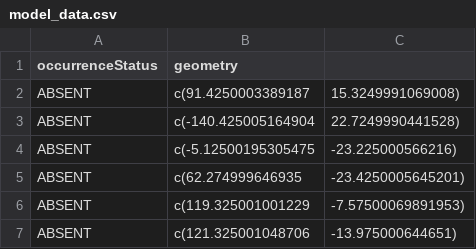
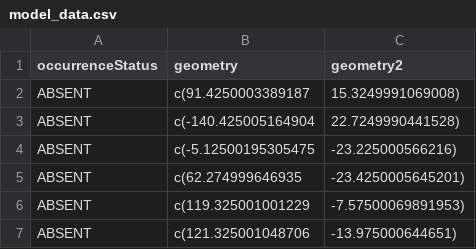
Before and after one commit to LiammHo/SRATrack10Group6, a CSV file: Data/model_data.csv, drawn as a sheet; only a part is shown.

```diff
--- a/Data/model_data.csv
+++ b/Data/model_data.csv
@@ -1,2 +1,2 @@
-"occurrenceStatus","geometry"
+"occurrenceStatus","geometry", "geometry2"
 "ABSENT",c(91.4250003389187, 15.3249991069008)
```
Also changed, not shown: Data/manta_complete.csv, 1 other file.
